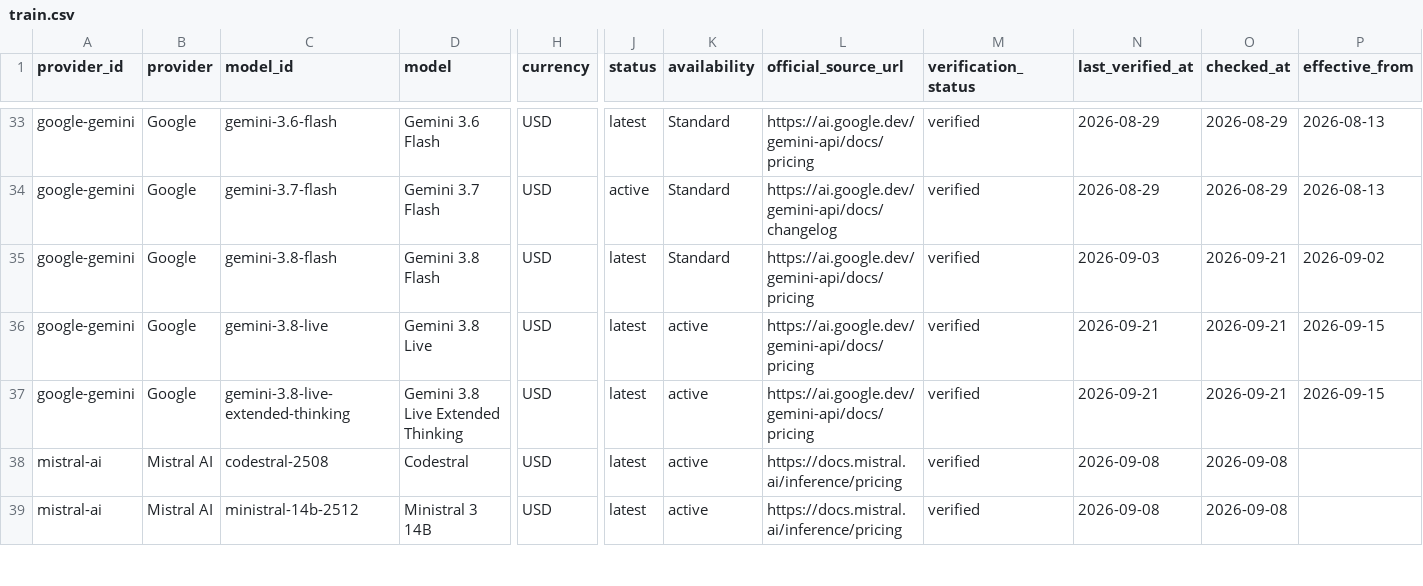
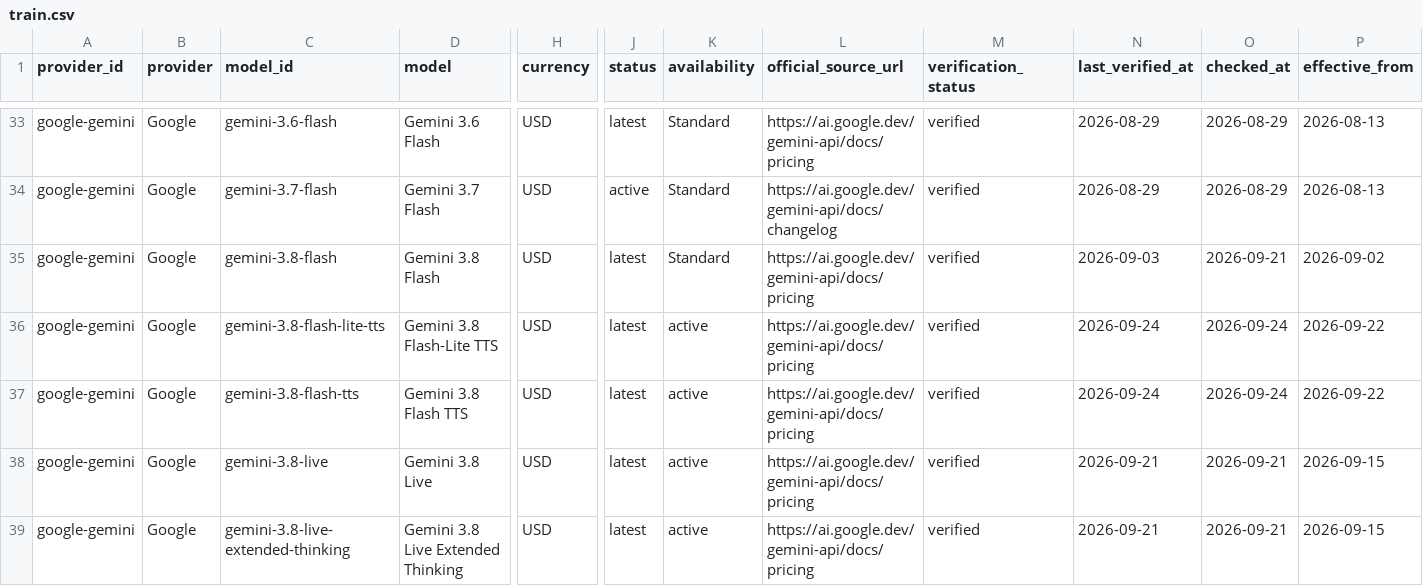
Before and after one commit to aicostbudget/ai-api-pricing-data, a CSV file: huggingface/train.csv, drawn as a sheet; only a part is shown, gaps mark what is left out; the shorter side is filled out with more unchanged rows; rows hold the shown columns only; the diff names each change by its address in the sheet, - before the commit and + after, or states it on an @@ line.

Commit message:
feat: add Gemini 3.8 Flash TTS pricing coverage

```diff
--- a/huggingface/train.csv
+++ b/huggingface/train.csv
+row 36: google-gemini | Google | gemini-3.8-flash-lite-tts | Gemini 3.8 Flash-Lite TTS | USD | latest | active | https://ai.google.dev/gemini-api/docs/pricing | verified | 2026-09-24 | 2026-09-24 | 2026-09-22
+row 37: google-gemini | Google | gemini-3.8-flash-tts | Gemini 3.8 Flash TTS | USD | latest | active | https://ai.google.dev/gemini-api/docs/pricing | verified | 2026-09-24 | 2026-09-24 | 2026-09-22
```
Also changed, not shown: 50 other files.
